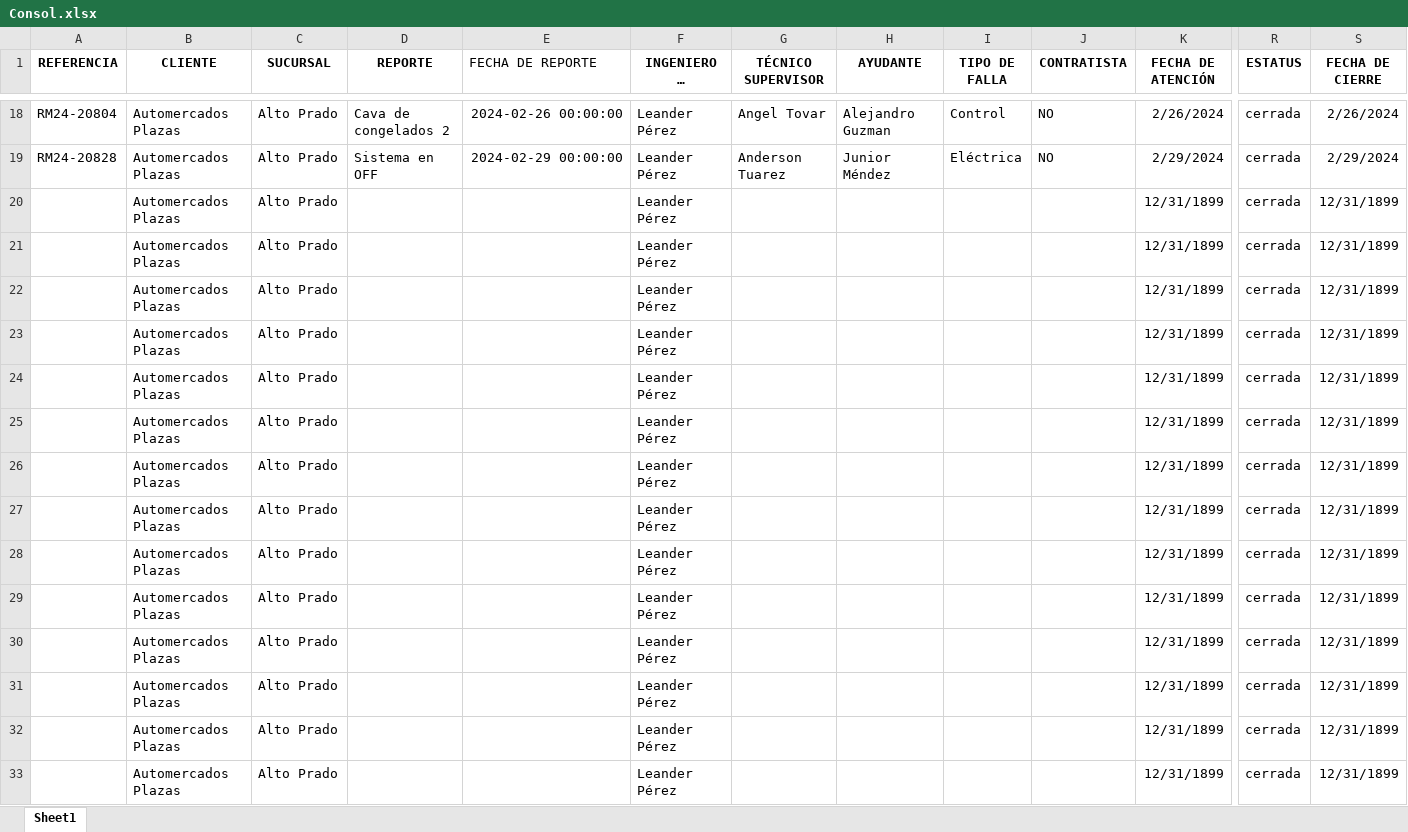
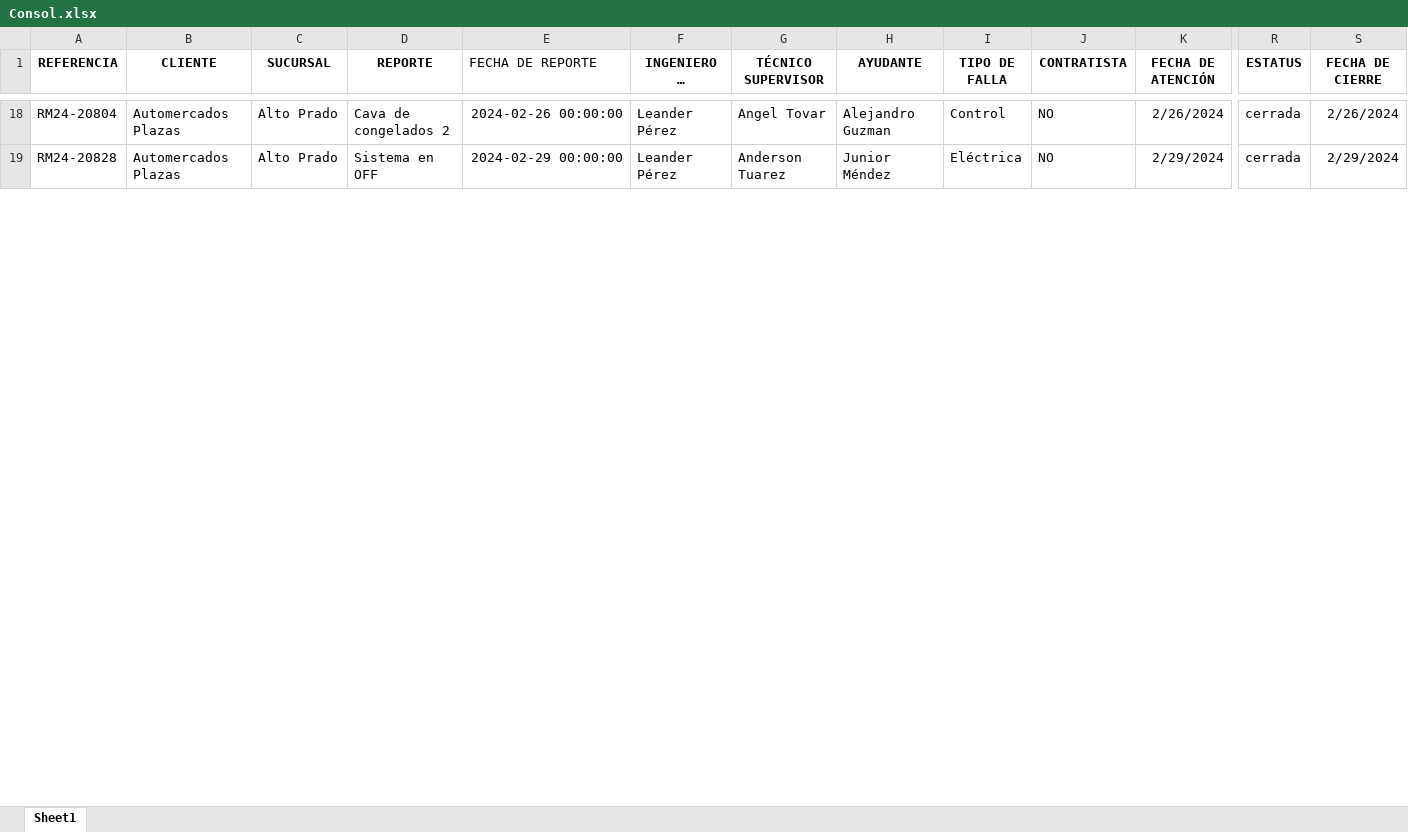
Before and after one commit to leanderperez/dash-tecnonorte, an Excel workbook: Consol.xlsx, sheet Sheet1, drawn as a sheet; only a part is shown, gaps mark what is left out; long unchanged cells end in …; values as stored, in another font and other column widths than the file's, no borders; removed rows and columns are numbered as before the commit, all else as after; rows hold the shown columns only; the diff covers the shown part only; the diff names each change by its address in the sheet, - before the commit and + after, or states it on an @@ line.

Commit message:
actualizacion consol

```diff
--- a/Consol.xlsx (sheet Sheet1)
+++ b/Consol.xlsx (sheet Sheet1)
-row 20:  | Automercados Plazas | Alto Prado |  |  | Leander Pérez |  |  |  |  | 12/31/1899 | cerrada | 12/31/1899
-row 21:  | Automercados Plazas | Alto Prado |  |  | Leander Pérez |  |  |  |  | 12/31/1899 | cerrada | 12/31/1899
-row 22:  | Automercados Plazas | Alto Prado |  |  | Leander Pérez |  |  |  |  | 12/31/1899 | cerrada | 12/31/1899
-row 23:  | Automercados Plazas | Alto Prado |  |  | Leander Pérez |  |  |  |  | 12/31/1899 | cerrada | 12/31/1899
-row 24:  | Automercados Plazas | Alto Prado |  |  | Leander Pérez |  |  |  |  | 12/31/1899 | cerrada | 12/31/1899
-row 25:  | Automercados Plazas | Alto Prado |  |  | Leander Pérez |  |  |  |  | 12/31/1899 | cerrada | 12/31/1899
-row 26:  | Automercados Plazas | Alto Prado |  |  | Leander Pérez |  |  |  |  | 12/31/1899 | cerrada | 12/31/1899
-row 27:  | Automercados Plazas | Alto Prado |  |  | Leander Pérez |  |  |  |  | 12/31/1899 | cerrada | 12/31/1899
-row 28:  | Automercados Plazas | Alto Prado |  |  | Leander Pérez |  |  |  |  | 12/31/1899 | cerrada | 12/31/1899
-row 29:  | Automercados Plazas | Alto Prado |  |  | Leander Pérez |  |  |  |  | 12/31/1899 | cerrada | 12/31/1899
-row 30:  | Automercados Plazas | Alto Prado |  |  | Leander Pérez |  |  |  |  | 12/31/1899 | cerrada | 12/31/1899
-row 31:  | Automercados Plazas | Alto Prado |  |  | Leander Pérez |  |  |  |  | 12/31/1899 | cerrada | 12/31/1899
-row 32:  | Automercados Plazas | Alto Prado |  |  | Leander Pérez |  |  |  |  | 12/31/1899 | cerrada | 12/31/1899
-row 33:  | Automercados Plazas | Alto Prado |  |  | Leander Pérez |  |  |  |  | 12/31/1899 | cerrada | 12/31/1899
```
Also changed, not shown: 17 added rows, 1 removed row and 2 edited cells elsewhere in this sheet.
